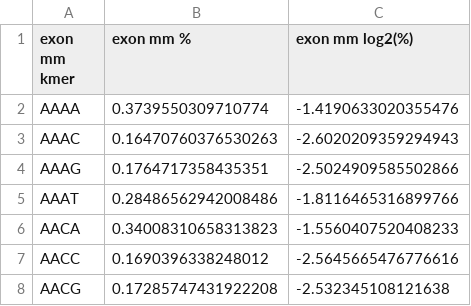
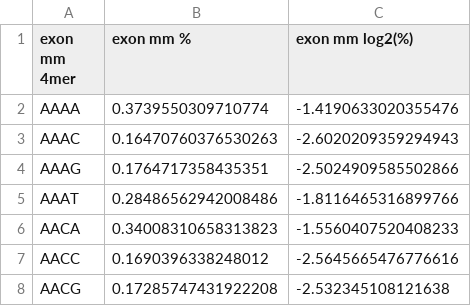
Before and after one commit to icacedo/splicing, a TSV file: mkmdls_out/exon_mm.tsv, drawn as a sheet; only a part is shown.

```diff
--- a/mkmdls_out/exon_mm.tsv
+++ b/mkmdls_out/exon_mm.tsv
@@ -1,2 +1,2 @@
-exon mm kmer	exon mm %	exon mm log2(%)
+exon mm 4mer	exon mm %	exon mm log2(%)
 AAAA	0.3739550309710774	-1.4190633020355476
```
Also changed, not shown: mkmdls_out/intron_mm.tsv, test_mm.tsv, 3 other files.
